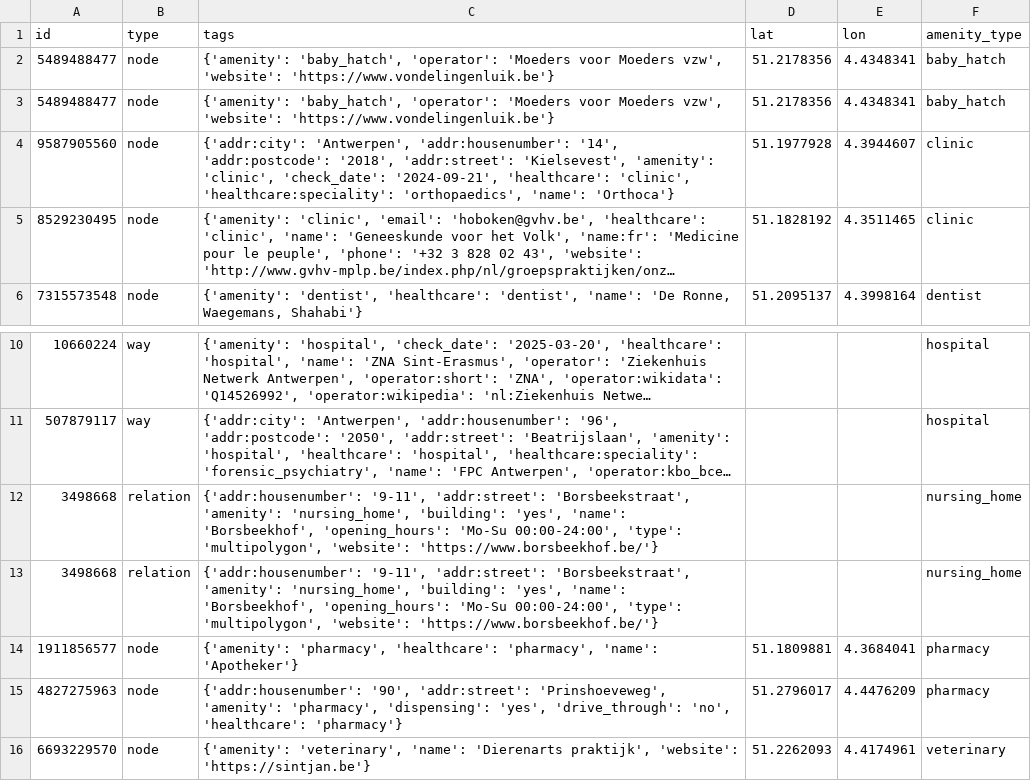
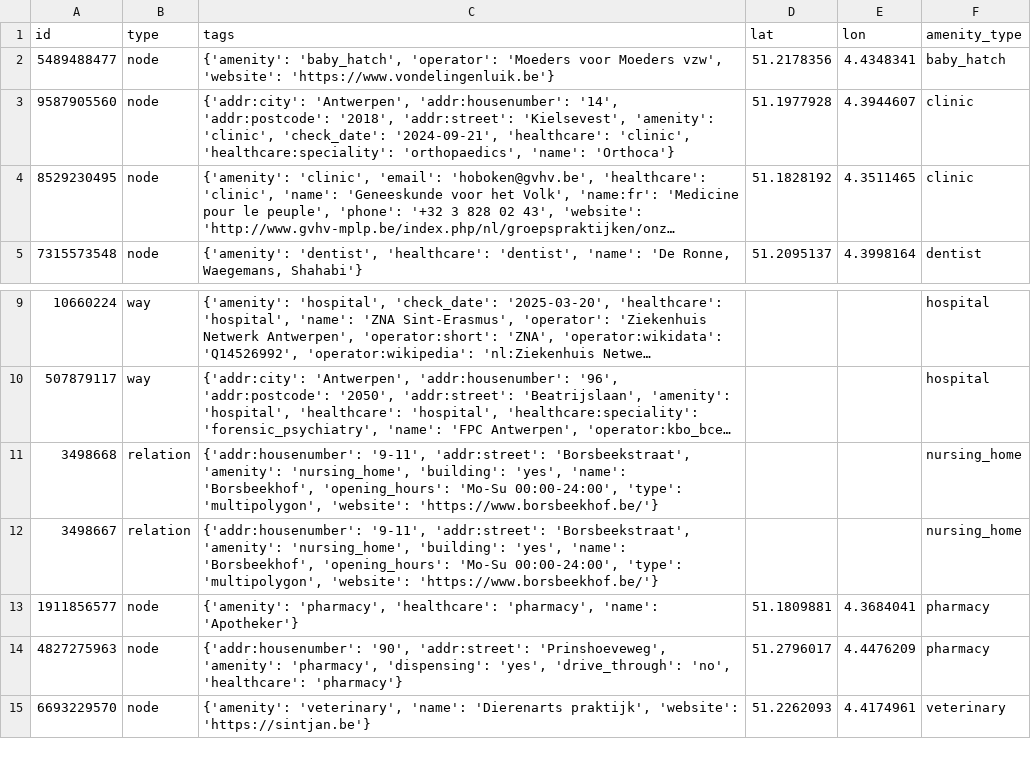
Before and after one commit to Seifeldin-Sabry/hackathon-poi-wizz, a CSV file: backend/data/examples.csv, drawn as a sheet; only a part is shown, gaps mark what is left out; long unchanged cells end in ….

```diff
--- a/backend/data/examples.csv
+++ b/backend/data/examples.csv
@@ -2,3 +2,2 @@ id,type,tags,lat,lon,amenity_type
 5489488477,node,"{'amenity': 'baby_hatch', 'operator': 'Moeders voor Moeders vzw', 'website': 'https://www.vondelingenluik.be'}",51.2178356,4.4348341,baby_hatch
-5489488477,node,"{'amenity': 'baby_hatch', 'operator': 'Moeders voor Moeders vzw', 'website': 'https://www.vondelingenluik.be'}",51.2178356,4.4348341,baby_hatch
 9587905560,node,"{'addr:city': 'Antwerpen', 'addr:housenumber': '14', 'addr:postcode': '2018', 'addr:street': 'Kielsevest', 'amenity': 'clinic', 'check_date': '2024-09-21', 'healthcare': 'clinic', 'healthcare:speciality': 'orthopaedics', 'name': 'Orthoca'}",51.1977928,4.3944607,clinic
@@ -12,3 +11,3 @@ id,type,tags,lat,lon,amenity_type
 3498668,relation,"{'addr:housenumber': '9-11', 'addr:street': 'Borsbeekstraat', 'amenity': 'nursing_home', 'building': 'yes', 'name': 'Borsbeekhof', 'opening_hours': 'Mo-Su 00:00-24:00', 'type': 'multipolygon', 'website': 'https://www.borsbeekhof.be/'}",,,nursing_home
-3498668,relation,"{'addr:housenumber': '9-11', 'addr:street': 'Borsbeekstraat', 'amenity': 'nursing_home', 'building': 'yes', 'name': 'Borsbeekhof', 'opening_hours': 'Mo-Su 00:00-24:00', 'type': 'multipolygon', 'website': 'https://www.borsbeekhof.be/'}",,,nursing_home
+3498667,relation,"{'addr:housenumber': '9-11', 'addr:street': 'Borsbeekstraat', 'amenity': 'nursing_home', 'building': 'yes', 'name': 'Borsbeekhof', 'opening_hours': 'Mo-Su 00:00-24:00', 'type': 'multipolygon', 'website': 'https://www.borsbeekhof.be/'}",,,nursing_home
 1911856577,node,"{'amenity': 'pharmacy', 'healthcare': 'pharmacy', 'name': 'Apotheker'}",51.1809881,4.3684041,pharmacy
```
Also changed, not shown: 2 other files.
